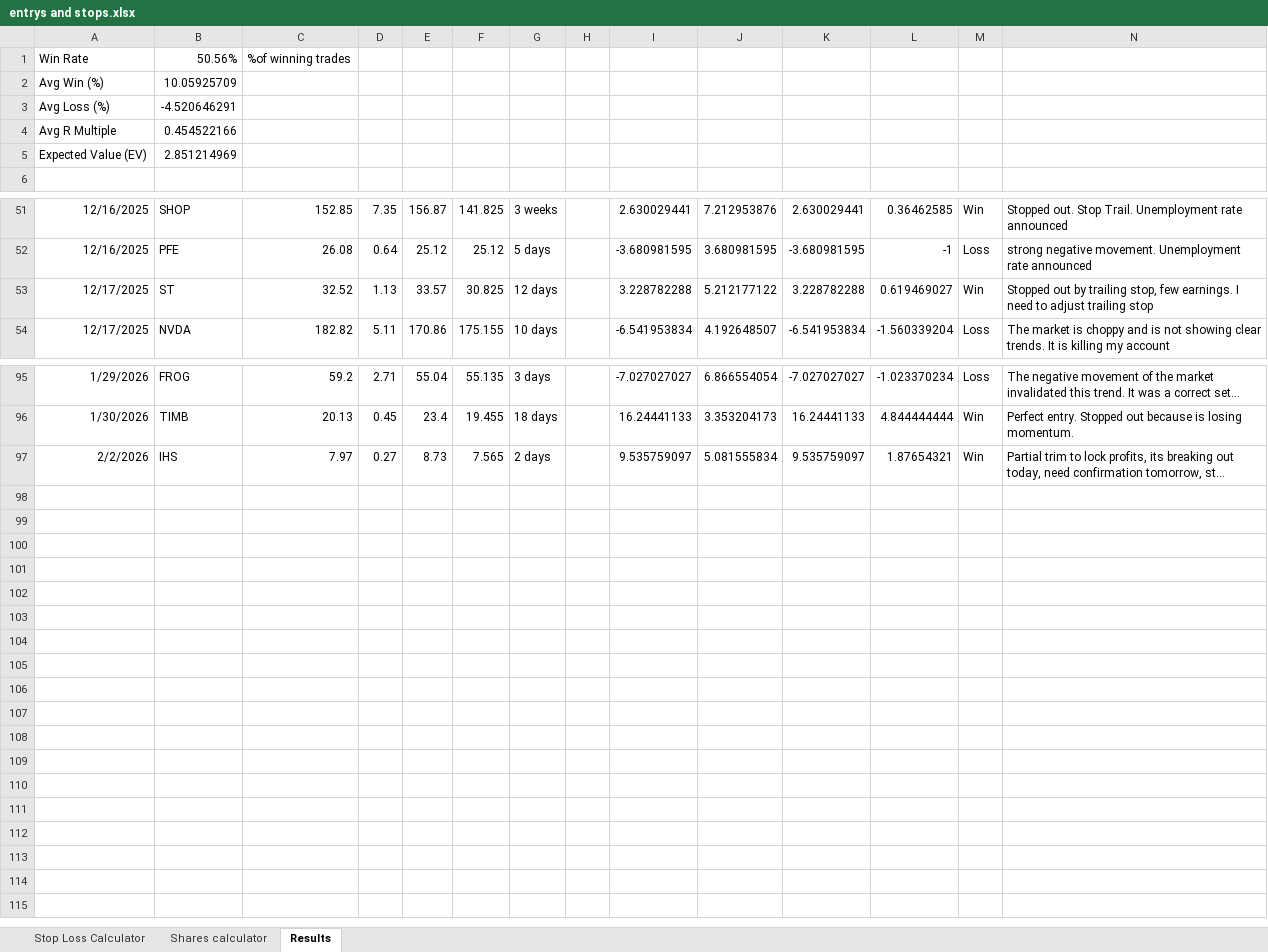
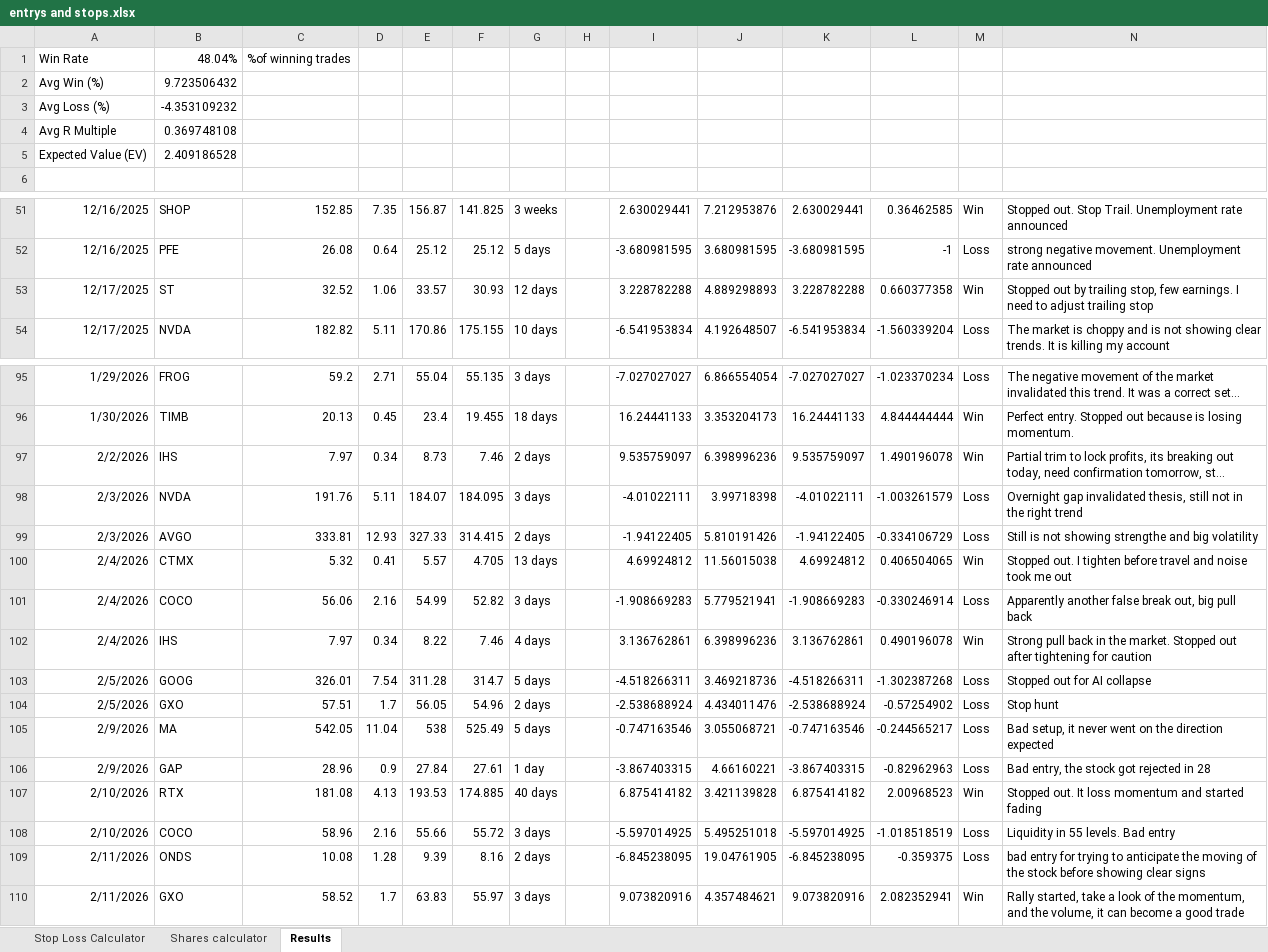
Before and after one commit to alonsome/Trading, an Excel workbook: entrys and stops.xlsx, sheet Results, drawn as a sheet; only a part is shown, gaps mark what is left out; long unchanged cells end in …; values as stored, in another font and other column widths than the file's, no borders; conditional formats not drawn; the diff covers the shown part only; the diff names each change by its address in the sheet, - before the commit and + after, or states it on an @@ line.

Commit message:
excel actualizado 20260211

```diff
--- a/entrys and stops.xlsx (sheet Results)
+++ b/entrys and stops.xlsx (sheet Results)
-B1: 50.56%
+B1: 48.04%
-B2: 10.05925709
+B2: 9.723506432
-B3: -4.520646291
+B3: -4.353109232
-B4: 0.454522166
+B4: 0.369748108
-B5: 2.851214969
+B5: 2.409186528
-D53: 1.13
+D53: 1.06
-F53: 30.825
+F53: 30.93
-J53: 5.212177122
+J53: 4.889298893
-L53: 0.619469027
+L53: 0.660377358
-D97: 0.27
+D97: 0.34
-F97: 7.565
+F97: 7.46
-J97: 5.081555834
+J97: 6.398996236
-L97: 1.87654321
+L97: 1.490196078
+row 98: 2/3/2026 | NVDA | 191.76 | 5.11 | 184.07 | 184.095 | 3 days |  | -4.01022111 | 3.99718398 | -4.01022111 | -1.003261579 | Loss | Overnight gap invalidated thesis, still not in the right trend
+row 99: 2/3/2026 | AVGO | 333.81 | 12.93 | 327.33 | 314.415 | 2 days |  | -1.94122405 | 5.810191426 | -1.94122405 | -0.334106729 | Loss | Still is not showing strengthe and big volatility
+row 100: 2/4/2026 | CTMX | 5.32 | 0.41 | 5.57 | 4.705 | 13 days |  | 4.69924812 | 11.56015038 | 4.69924812 | 0.406504065 | Win | Stopped out. I tighten before travel and noise took me out
+row 101: 2/4/2026 | COCO | 56.06 | 2.16 | 54.99 | 52.82 | 3 days |  | -1.908669283 | 5.779521941 | -1.908669283 | -0.330246914 | Loss | Apparently another false break out, big pull back
+row 102: 2/4/2026 | IHS | 7.97 | 0.34 | 8.22 | 7.46 | 4 days |  | 3.136762861 | 6.398996236 | 3.136762861 | 0.490196078 | Win | Strong pull back in the market. Stopped out after tightening for caution
+row 103: 2/5/2026 | GOOG | 326.01 | 7.54 | 311.28 | 314.7 | 5 days |  | -4.518266311 | 3.469218736 | -4.518266311 | -1.302387268 | Loss | Stopped out for AI collapse
+row 104: 2/5/2026 | GXO | 57.51 | 1.7 | 56.05 | 54.96 | 2 days |  | -2.538688924 | 4.434011476 | -2.538688924 | -0.57254902 | Loss | Stop hunt
+row 105: 2/9/2026 | MA | 542.05 | 11.04 | 538 | 525.49 | 5 days |  | -0.747163546 | 3.055068721 | -0.747163546 | -0.244565217 | Loss | Bad setup, it never went on the direction expected
+row 106: 2/9/2026 | GAP | 28.96 | 0.9 | 27.84 | 27.61 | 1 day |  | -3.867403315 | 4.66160221 | -3.867403315 | -0.82962963 | Loss | Bad entry, the stock got rejected in 28
+row 107: 2/10/2026 | RTX | 181.08 | 4.13 | 193.53 | 174.885 | 40 days |  | 6.875414182 | 3.421139828 | 6.875414182 | 2.00968523 | Win | Stopped out. It loss momentum and started fading
+row 108: 2/10/2026 | COCO | 58.96 | 2.16 | 55.66 | 55.72 | 3 days |  | -5.597014925 | 5.495251018 | -5.597014925 | -1.018518519 | Loss | Liquidity in 55 levels. Bad entry
+row 109: 2/11/2026 | ONDS | 10.08 | 1.28 | 9.39 | 8.16 | 2 days |  | -6.845238095 | 19.04761905 | -6.845238095 | -0.359375 | Loss | bad entry for trying to anticipate the moving of the stock before showing clear signs
+row 110: 2/11/2026 | GXO | 58.52 | 1.7 | 63.83 | 55.97 | 3 days |  | 9.073820916 | 4.357484621 | 9.073820916 | 2.082352941 | Win | Rally started, take a look of the momentum, and the volume, it can become a good trade
```
Also changed, not shown: 28 edited cells elsewhere in this sheet, sheet Stop Loss Calculator.
